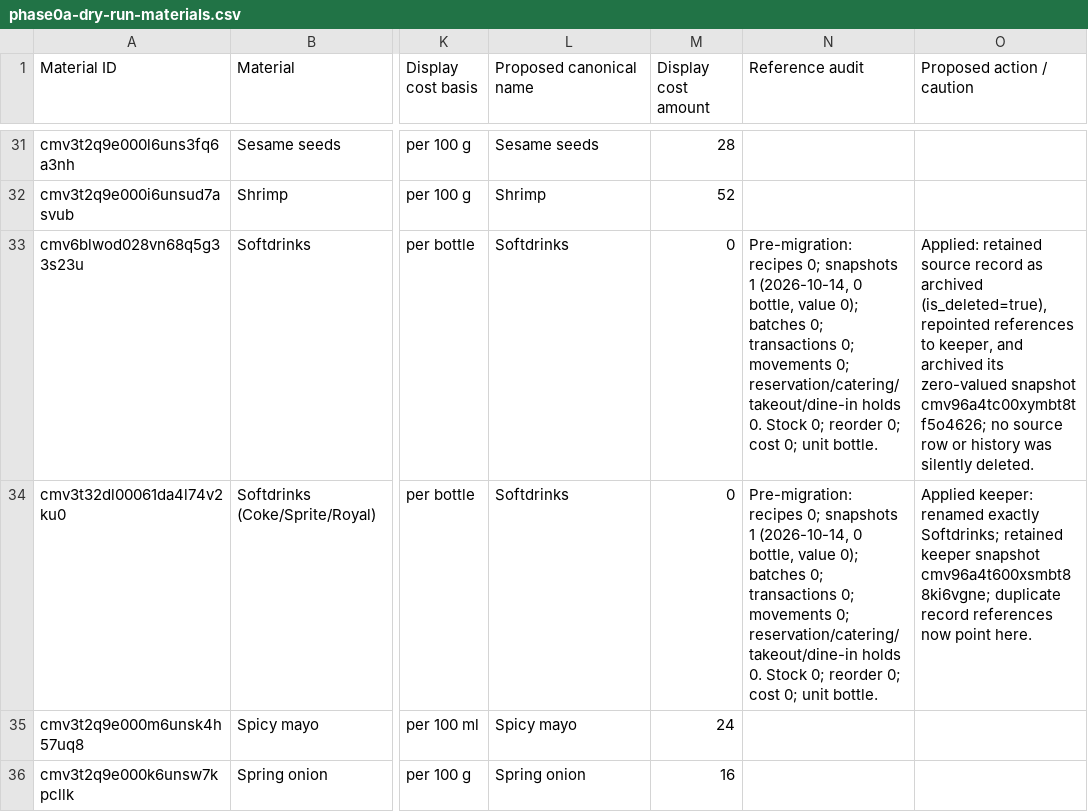
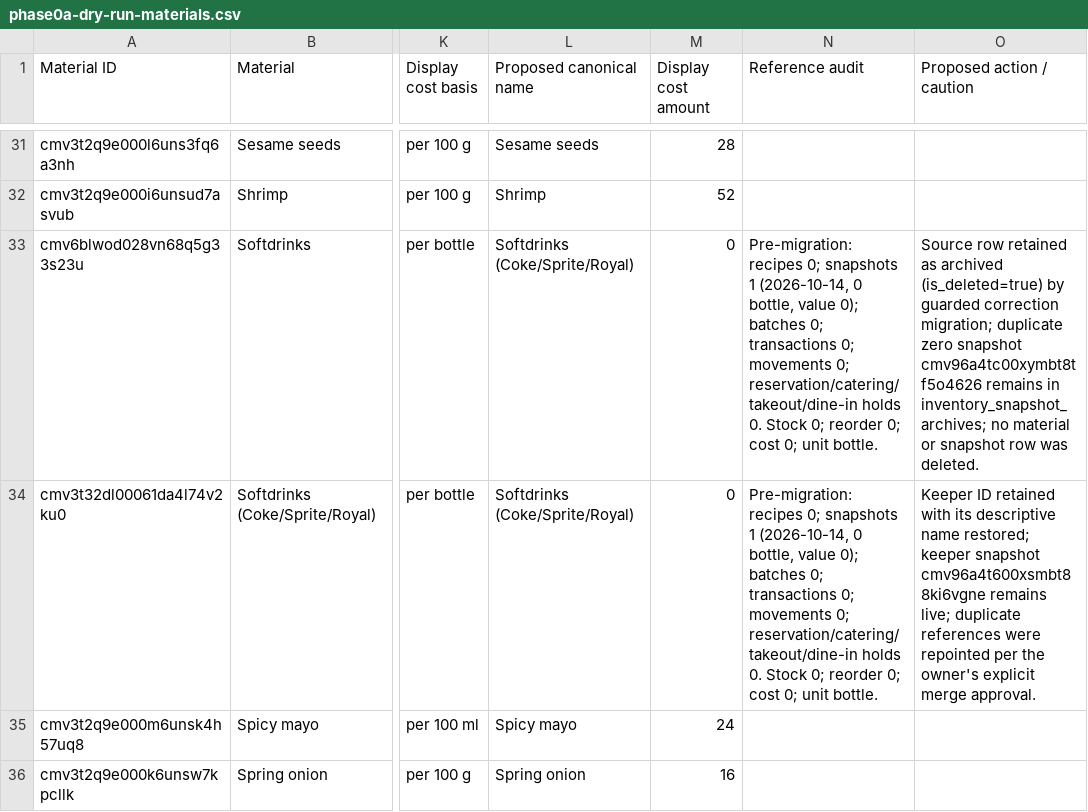
Before and after one commit to jonathan9347/katana-sushi, a CSV file: phase0a-dry-run-materials.csv, drawn as a sheet; only a part is shown, gaps mark what is left out; the diff names each change by its address in the sheet, - before the commit and + after, or states it on an @@ line.

```diff
--- a/phase0a-dry-run-materials.csv
+++ b/phase0a-dry-run-materials.csv
-L33:L34 (Proposed canonical name): Softdrinks
+L33:L34 (Proposed canonical name): Softdrinks (Coke/Sprite/Royal)
-O33 (Proposed action / caution): Applied: retained source record as archived (is_deleted=true), repointed references to keeper, and archived its zero-valued snapshot cmv96a4tc00xymbt8tf5o4626; no source row or history was silently deleted.
+O33 (Proposed action / caution): Source row retained as archived (is_deleted=true) by guarded correction migration; duplicate zero snapshot cmv96a4tc00xymbt8tf5o4626 remains in inventory_snapshot_archives; no material or snapshot row was deleted.
-O34 (Proposed action / caution): Applied keeper: renamed exactly Softdrinks; retained keeper snapshot cmv96a4t600xsmbt88ki6vgne; duplicate record references now point here.
+O34 (Proposed action / caution): Keeper ID retained with its descriptive name restored; keeper snapshot cmv96a4t600xsmbt88ki6vgne remains live; duplicate references were repointed per the owner's explicit merge approval.
```
Also changed, not shown: phase0-recipe-review.csv, 6 other files.
